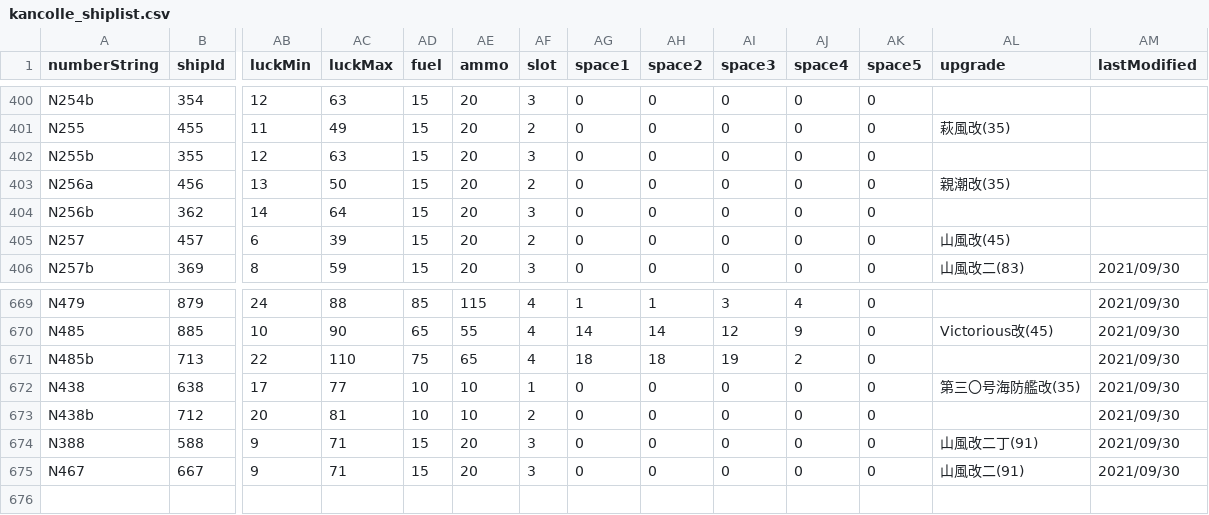
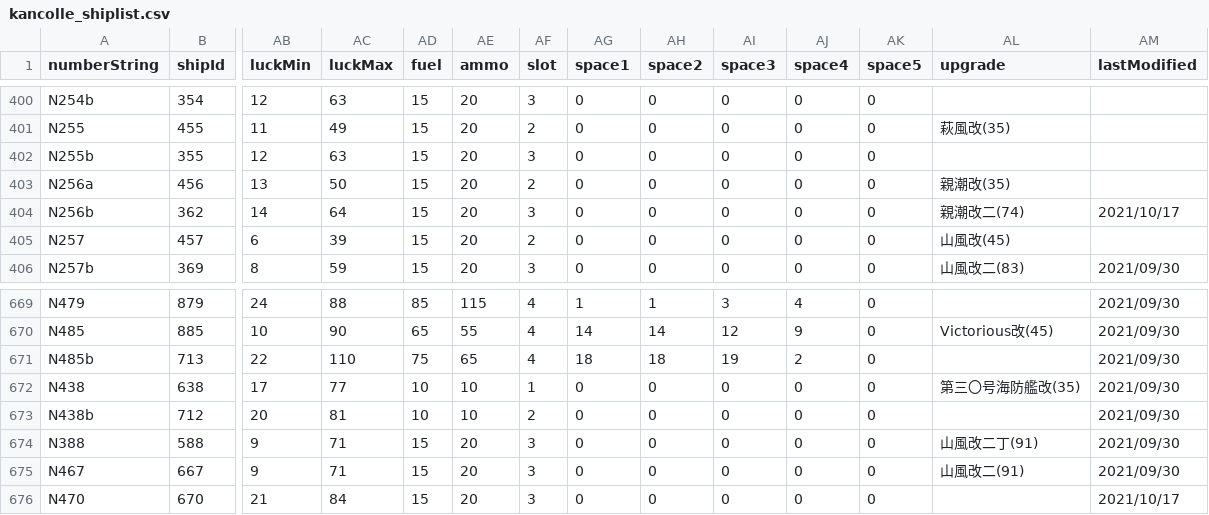
Before and after one commit to thisleaf/thisleaf.github.io, a CSV file: data/kancolle_shiplist.csv, drawn as a sheet; only a part is shown, gaps mark what is left out; rows hold the shown columns only; the diff names each change by its address in the sheet, - before the commit and + after, or states it on an @@ line.

Commit message:
csvの更新
追加: 親潮改二
初霜改二に大型電探・司令部を装備可能に
伊勢型改二に艦偵が装備できなくなっていたのを修正

```diff
--- a/data/kancolle_shiplist.csv
+++ b/data/kancolle_shiplist.csv
-AL404 (upgrade): (empty)
+AL404 (upgrade): 親潮改二(74)
-AM404 (lastModified): (empty)
+AM404 (lastModified): 2021/10/17
+row 676: N470 | 670 | 21 | 84 | 15 | 20 | 3 | 0 | 0 | 0 | 0 | 0 |  | 2021/10/17
```
Also changed, not shown: data/kancolle_equipable.csv.
